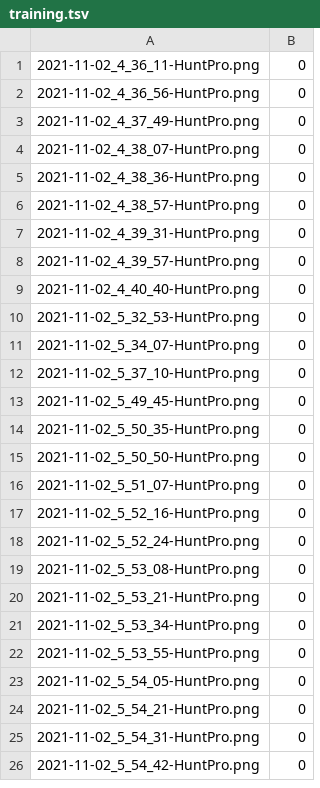
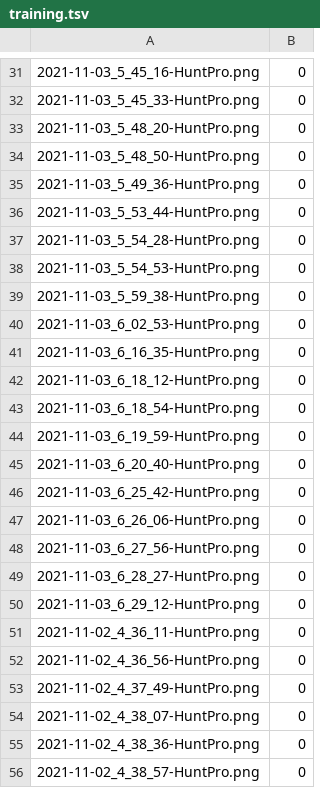
Before and after one commit to walker-121g/HPImgClassification, a TSV file: Assets/training.tsv, drawn as a sheet; only a part is shown, gaps mark what is left out; the shorter side is filled out with more unchanged rows; the diff covers the shown part only.

```diff
--- a/Assets/training.tsv
+++ b/Assets/training.tsv
@@ -1 +31,21 @@
+2021-11-03_5_45_16-HuntPro.png	0
+2021-11-03_5_45_33-HuntPro.png	0
+2021-11-03_5_48_20-HuntPro.png	0
+2021-11-03_5_48_50-HuntPro.png	0
+2021-11-03_5_49_36-HuntPro.png	0
+2021-11-03_5_53_44-HuntPro.png	0
+2021-11-03_5_54_28-HuntPro.png	0
+2021-11-03_5_54_53-HuntPro.png	0
+2021-11-03_5_59_38-HuntPro.png	0
+2021-11-03_6_02_53-HuntPro.png	0
+2021-11-03_6_16_35-HuntPro.png	0
+2021-11-03_6_18_12-HuntPro.png	0
+2021-11-03_6_18_54-HuntPro.png	0
+2021-11-03_6_19_59-HuntPro.png	0
+2021-11-03_6_20_40-HuntPro.png	0
+2021-11-03_6_25_42-HuntPro.png	0
+2021-11-03_6_26_06-HuntPro.png	0
+2021-11-03_6_27_56-HuntPro.png	0
+2021-11-03_6_28_27-HuntPro.png	0
+2021-11-03_6_29_12-HuntPro.png	0
 2021-11-02_4_36_11-HuntPro.png	0
```
Also changed, not shown: 30 added rows and 1 removed row elsewhere in this file, Assets/temp.tsv, 1 other file.
